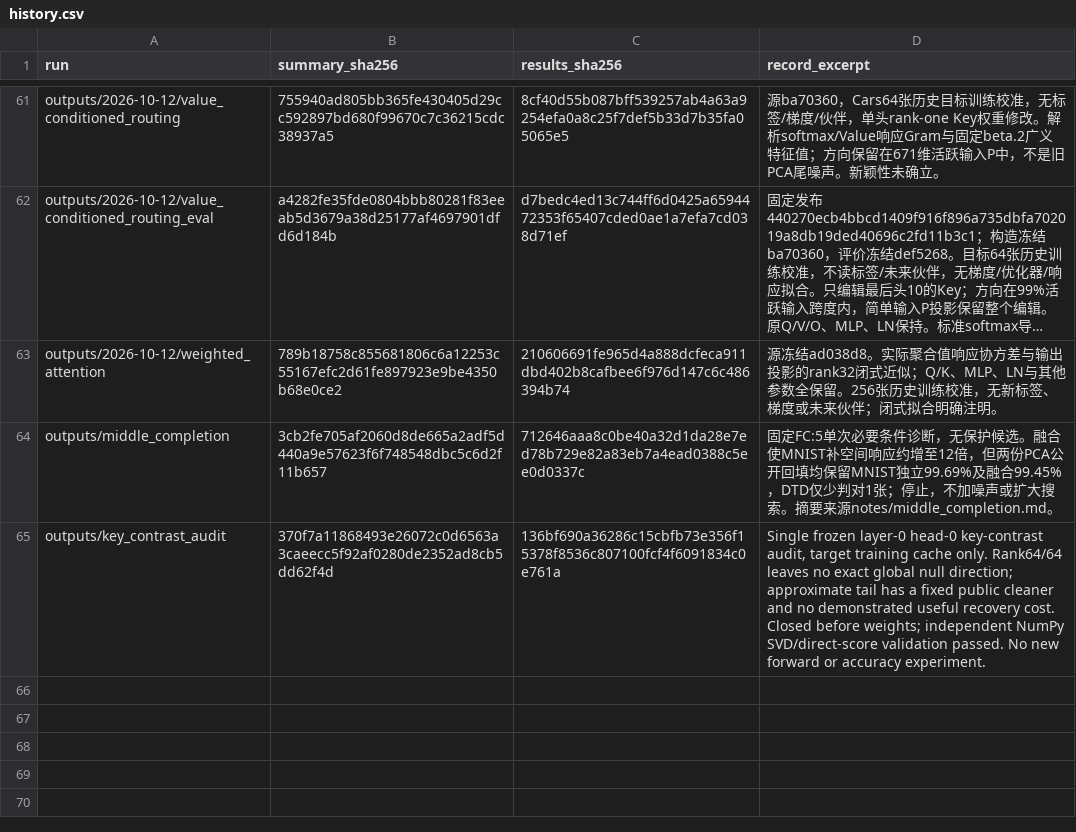
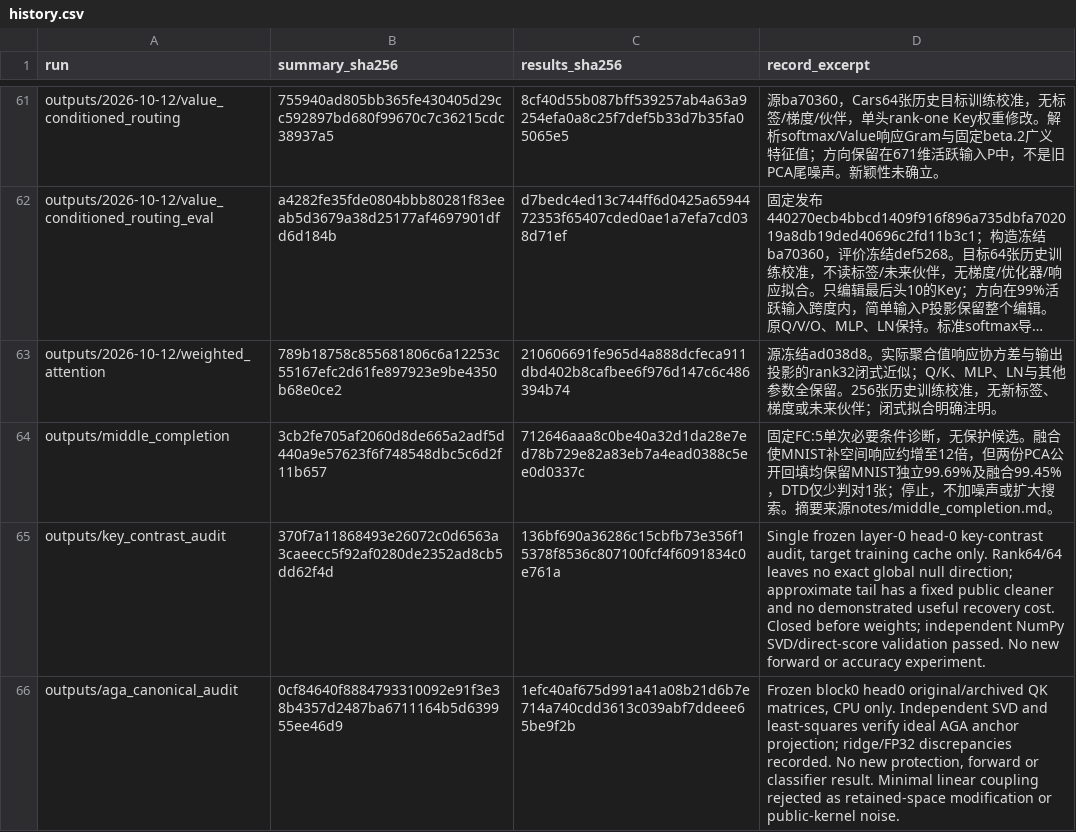
Before and after one commit to Jpl-hub/posthoc-merge-security, a CSV file: results/history.csv, drawn as a sheet; only a part is shown, gaps mark what is left out; long unchanged cells end in …; the diff names each change by its address in the sheet, - before the commit and + after, or states it on an @@ line.

Commit message:
Audit coupled preservation and AGA projection

```diff
--- a/results/history.csv
+++ b/results/history.csv
+row 66: outputs/aga_canonical_audit | 0cf84640f8884793310092e91f3e38b4357d2487ba6711164b5d639955ee46d9 | 1efc40af675d991a41a08b21d6b7e714a740cdd3613c039abf7ddeee65be9f2b | Frozen block0 head0 original/archived QK matrices, CPU only. Independent SVD and least-squares verify ideal AGA anchor projection; ridge/FP32 discrepancies recorded. No new protection, forward or classifier result. Minimal linear coupling rejected as retained-space modification or public-kernel noise.
```
Also changed, not shown: 11 other files.
